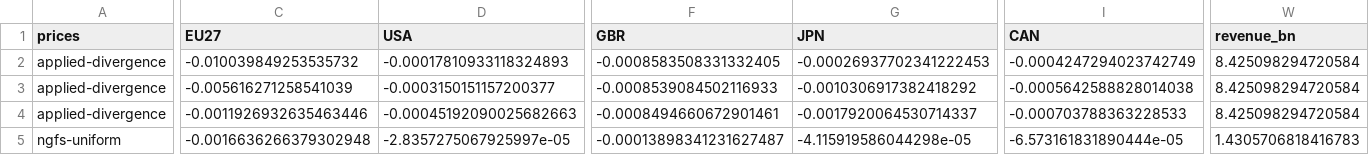
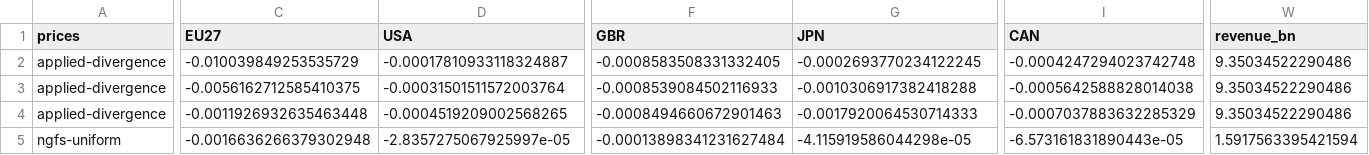
Before and after one commit to liuzs00/Multi-regional-BKMN-model, a CSV file: out_sens_cbam_gva.csv, drawn as a sheet; only a part is shown, gaps mark what is left out; removed rows and columns are numbered as before the commit, all else as after; rows hold the shown columns only; the diff covers the shown part only; the diff names each change by its address in the sheet, - before the commit and + after, or states it on an @@ line.

```diff
--- a/out_sens_cbam_gva.csv
+++ b/out_sens_cbam_gva.csv
-row 2: applied-divergence | -0.010039849253535732 | -0.00017810933118324893 | -0.0008583508331332405 | -0.00026937702341222453 | -0.0004247294023742749 | 8.425098294720584
+row 2: applied-divergence | -0.010039849253535729 | -0.00017810933118324887 | -0.0008583508331332405 | -0.0002693770234122245 | -0.0004247294023742748 | 9.35034522290486
-C3 (EU27): -0.005616271258541039
+C3 (EU27): -0.0056162712585410375
-D3 (USA): -0.0003150151157200377
+D3 (USA): -0.00031501511572003764
-G3 (JPN): -0.0010306917382418292
+G3 (JPN): -0.0010306917382418288
-W3:W4 (revenue_bn): 8.425098294720584
+W3:W4 (revenue_bn): 9.35034522290486
-C4 (EU27): -0.0011926932635463446
+C4 (EU27): -0.0011926932635463448
-D4 (USA): -0.00045192090025682663
+D4 (USA): -0.0004519209002568265
-F4 (GBR): -0.0008494660672901461
+F4 (GBR): -0.0008494660672901463
-G4 (JPN): -0.0017920064530714337
+G4 (JPN): -0.0017920064530714333
-I4 (CAN): -0.000703788363228533
+I4 (CAN): -0.0007037883632285329
-F5 (GBR): -0.00013898341231627487
+F5 (GBR): -0.00013898341231627484
-I5 (CAN): -6.573161831890444e-05
+I5 (CAN): -6.573161831890443e-05
-W5 (revenue_bn): 1.4305706818416783
+W5 (revenue_bn): 1.5917563395421594
```
Also changed, not shown: 29 edited cells elsewhere in this file, 5 other files.
